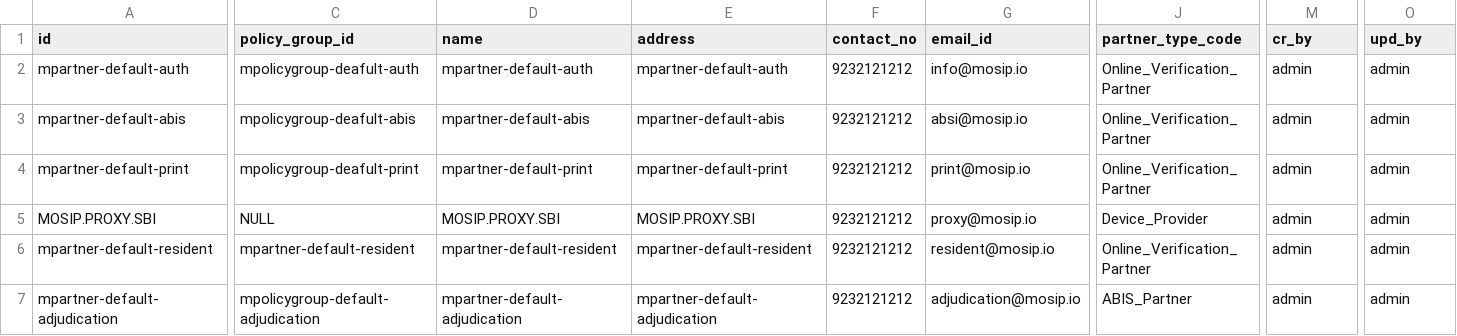
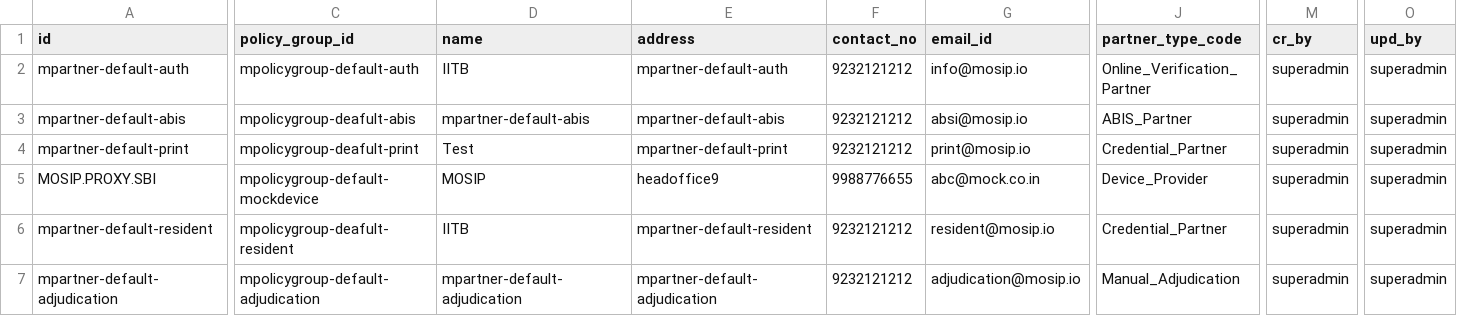
Before and after one commit to mosip/partner-management-services, a CSV file: db_scripts/mosip_pms/dml/pms-partner_h.csv, drawn as a sheet; only a part is shown, gaps mark what is left out; the diff names each change by its address in the sheet, - before the commit and + after, or states it on an @@ line.

```diff
--- a/db_scripts/mosip_pms/dml/pms-partner_h.csv
+++ b/db_scripts/mosip_pms/dml/pms-partner_h.csv
-C2 (policy_group_id): mpolicygroup-deafult-auth
+C2 (policy_group_id): mpolicygroup-default-auth
-D2 (name): mpartner-default-auth
+D2 (name): IITB
-M2:M7 (cr_by): admin
+M2:M7 (cr_by): superadmin
-O2:O7 (upd_by): admin
+O2:O7 (upd_by): superadmin
-J3 (partner_type_code): Online_Verification_Partner
+J3 (partner_type_code): ABIS_Partner
-D4 (name): mpartner-default-print
+D4 (name): Test
-J4 (partner_type_code): Online_Verification_Partner
+J4 (partner_type_code): Credential_Partner
-C5 (policy_group_id): NULL
+C5 (policy_group_id): mpolicygroup-default-mockdevice
-D5 (name): MOSIP.PROXY.SBI
+D5 (name): MOSIP
-E5 (address): MOSIP.PROXY.SBI
+E5 (address): headoffice9
-F5 (contact_no): 9232121212
+F5 (contact_no): 9988776655
-G5 (email_id): proxy@mosip.io
+G5 (email_id): abc@mock.co.in
-C6 (policy_group_id): mpartner-default-resident
+C6 (policy_group_id): mpolicygroup-deafult-resident
-D6 (name): mpartner-default-resident
+D6 (name): IITB
-J6 (partner_type_code): Online_Verification_Partner
+J6 (partner_type_code): Credential_Partner
-J7 (partner_type_code): ABIS_Partner
+J7 (partner_type_code): Manual_Adjudication
```
Also changed, not shown: db_scripts/mosip_pms/dml/pms-auth_policy.csv, db_scripts/mosip_pms/dml/pms-partner.csv, 26 other files.
